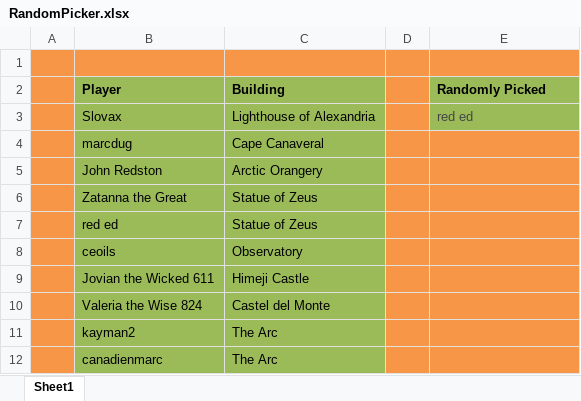
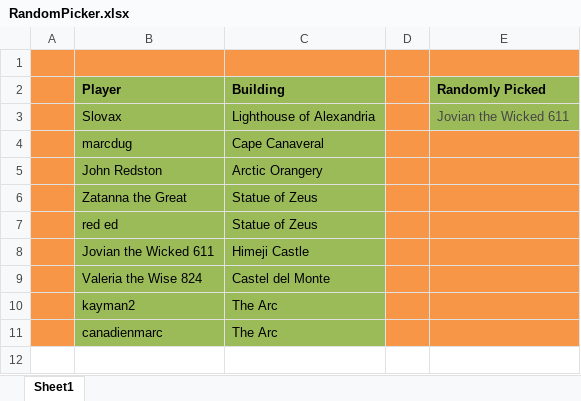
Before and after one commit to LazarusLottery/LazarusLottery.github.io, an Excel workbook: RandomPicker.xlsx, sheet Sheet1, drawn as a sheet; values as stored, in another font and other column widths than the file's, no borders; the diff names each change by its address in the sheet, - before the commit and + after, or states it on an @@ line.

```diff
--- a/RandomPicker.xlsx (sheet Sheet1)
+++ b/RandomPicker.xlsx (sheet Sheet1)
-E3 (Randomly Picked): red ed
+E3 (Randomly Picked): Jovian the Wicked 611
-row 8:  | ceoils | Observatory
```
Also changed, not shown: 2 other files.
